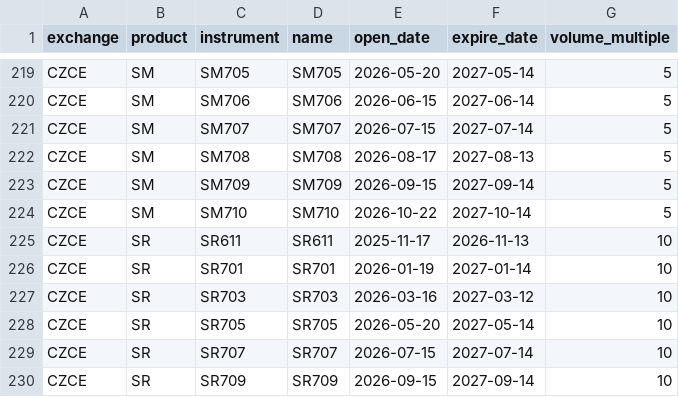
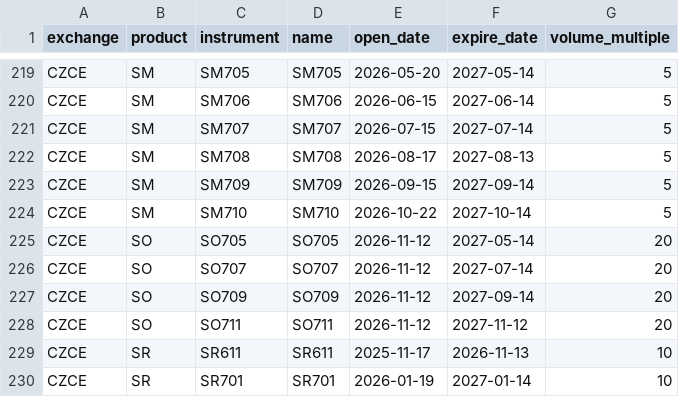
Before and after one commit to Wyndream/presbys, a CSV file: docs/presbys_contracts.csv, drawn as a sheet; only a part is shown, gaps mark what is left out; the shorter side is filled out with more unchanged rows.

```diff
--- a/docs/presbys_contracts.csv
+++ b/docs/presbys_contracts.csv
@@ -224,2 +224,6 @@ exchange,product,instrument,name,open_date,expire_date,volume_multiple
 "CZCE","SM","SM710","SM710","2026-10-22","2027-10-14",5
+"CZCE","SO","SO705","SO705","2026-11-12","2027-05-14",20
+"CZCE","SO","SO707","SO707","2026-11-12","2027-07-14",20
+"CZCE","SO","SO709","SO709","2026-11-12","2027-09-14",20
+"CZCE","SO","SO711","SO711","2026-11-12","2027-11-12",20
 "CZCE","SR","SR611","SR611","2025-11-17","2026-11-13",10
```
Also changed, not shown: docs/presbys_products.csv, 1 other file.
